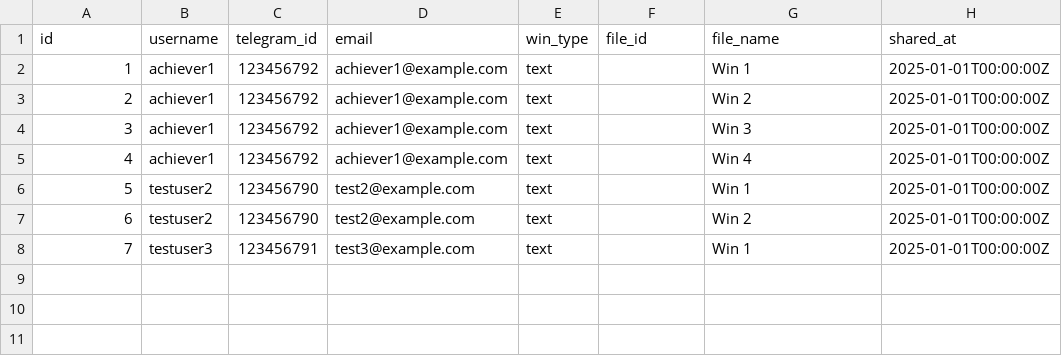
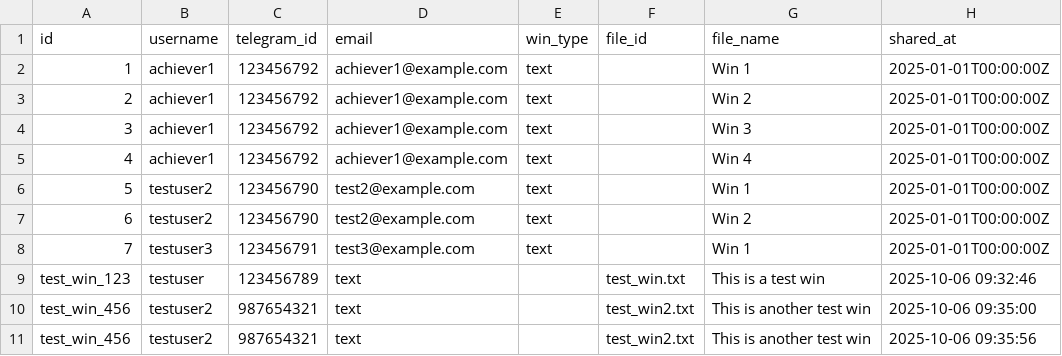
Before and after one commit to erioluwabus-glitch/avap-support-bot, a CSV file: data/csv_backup/wins.csv, drawn as a sheet; the diff names each change by its address in the sheet, - before the commit and + after, or states it on an @@ line.

```diff
--- a/data/csv_backup/wins.csv
+++ b/data/csv_backup/wins.csv
+row 9: test_win_123 | testuser | 123456789 | text |  | test_win.txt | This is a test win | 2025-10-06 09:32:46
+row 10: test_win_456 | testuser2 | 987654321 | text |  | test_win2.txt | This is another test win | 2025-10-06 09:35:00
+row 11: test_win_456 | testuser2 | 987654321 | text |  | test_win2.txt | This is another test win | 2025-10-06 09:35:56
```
Also changed, not shown: data/csv_backup/submissions.csv, 6 other files.
